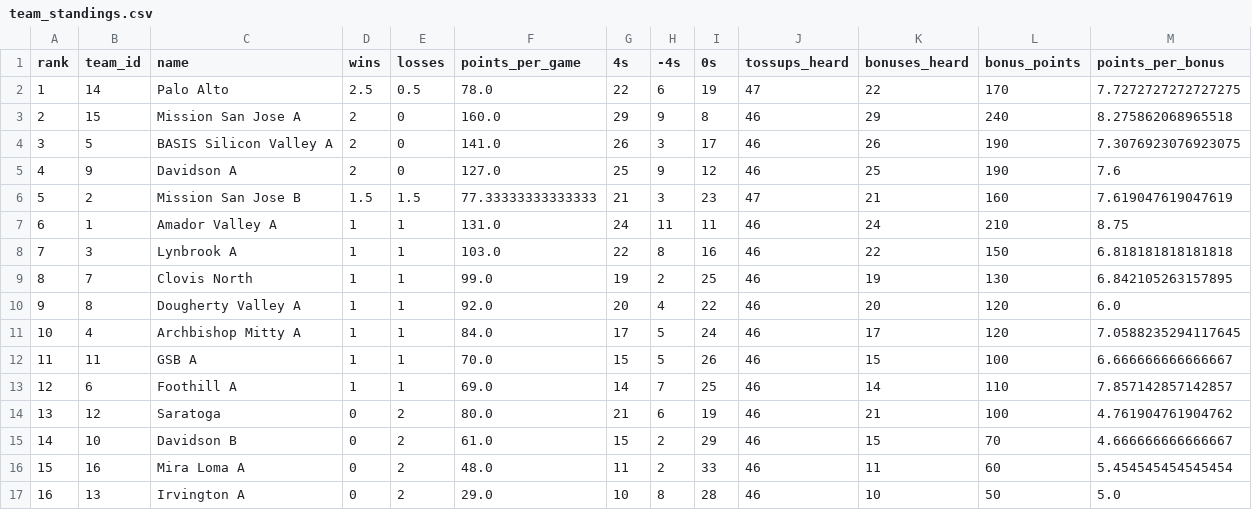
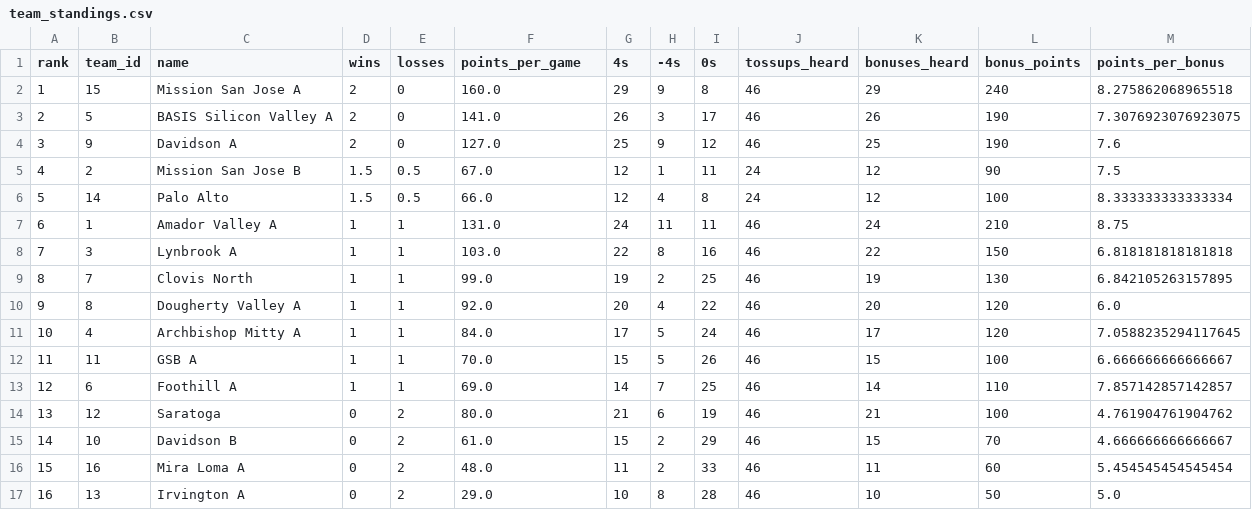
Before and after one commit to xpoes123/scibowl-org, a CSV file: stats/stanford-science-bowl/reports/playoffs/team_standings.csv, drawn as a sheet.

```diff
--- a/stats/stanford-science-bowl/reports/playoffs/team_standings.csv
+++ b/stats/stanford-science-bowl/reports/playoffs/team_standings.csv
@@ -1,7 +1,7 @@
 rank,team_id,name,wins,losses,points_per_game,4s,-4s,0s,tossups_heard,bonuses_heard,bonus_points,points_per_bonus
-1,14,Palo Alto,2.5,0.5,78.0,22,6,19,47,22,170,7.7272727272727275
-2,15,Mission San Jose A,2,0,160.0,29,9,8,46,29,240,8.275862068965518
-3,5,BASIS Silicon Valley A,2,0,141.0,26,3,17,46,26,190,7.3076923076923075
-4,9,Davidson A,2,0,127.0,25,9,12,46,25,190,7.6
-5,2,Mission San Jose B,1.5,1.5,77.33333333333333,21,3,23,47,21,160,7.619047619047619
+1,15,Mission San Jose A,2,0,160.0,29,9,8,46,29,240,8.275862068965518
+2,5,BASIS Silicon Valley A,2,0,141.0,26,3,17,46,26,190,7.3076923076923075
+3,9,Davidson A,2,0,127.0,25,9,12,46,25,190,7.6
+4,2,Mission San Jose B,1.5,0.5,67.0,12,1,11,24,12,90,7.5
+5,14,Palo Alto,1.5,0.5,66.0,12,4,8,24,12,100,8.333333333333334
 6,1,Amador Valley A,1,1,131.0,24,11,11,46,24,210,8.75
```
Also changed, not shown: stats/stanford-science-bowl/reports/playoffs/individual_standings.csv, stats/stanford-science-bowl/reports/playoffs/team_standings__biology.csv, 18 other files.
